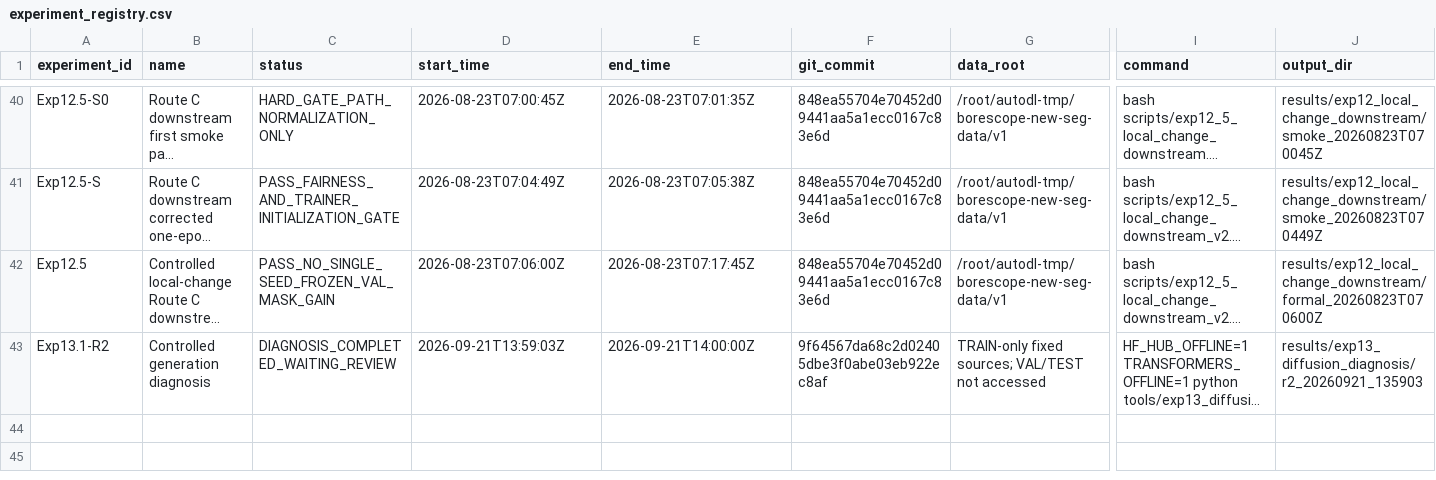
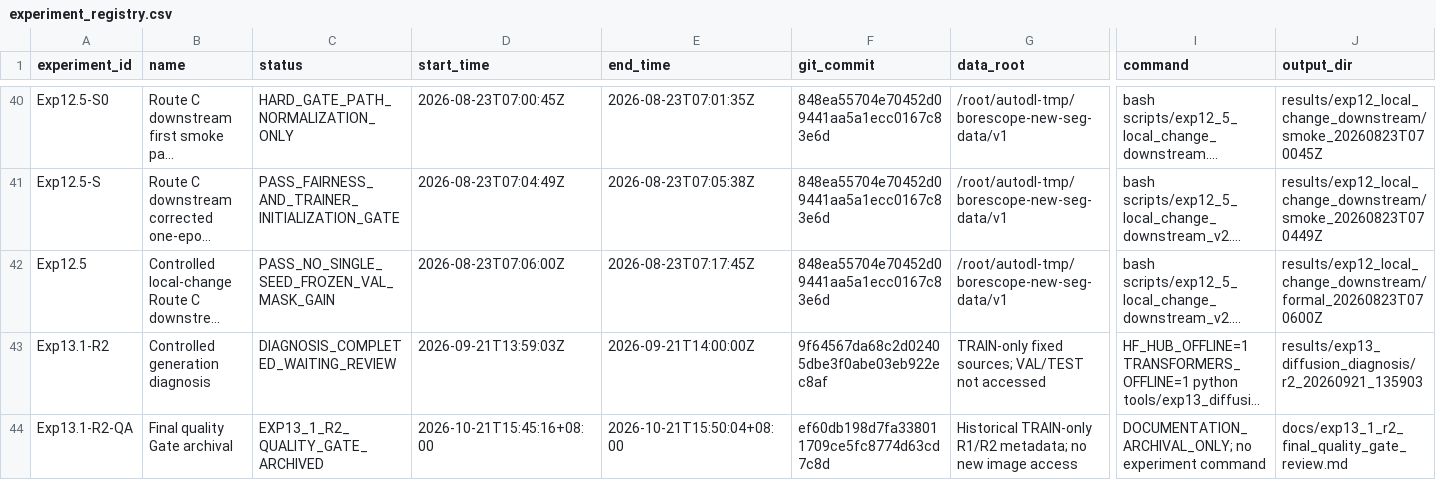
Before and after one commit to FlankKaicoder/borescope-new-seg-repro, a CSV file: results/experiment_registry.csv, drawn as a sheet; only a part is shown, gaps mark what is left out; long unchanged cells end in …; rows hold the shown columns only; the diff names each change by its address in the sheet, - before the commit and + after, or states it on an @@ line.

```diff
--- a/results/experiment_registry.csv
+++ b/results/experiment_registry.csv
+row 44: Exp13.1-R2-QA | Final quality Gate archival | EXP13_1_R2_QUALITY_GATE_ARCHIVED | 2026-10-21T15:45:16+08:00 | 2026-10-21T15:50:04+08:00 | ef60db198d7fa338011709ce5fc8774d63cd7c8d | Historical TRAIN-only R1/R2 metadata; no new image access | DOCUMENTATION_ARCHIVAL_ONLY; no experiment command | docs/exp13_1_r2_final_quality_gate_review.md
```
Also changed, not shown: 5 other files.
